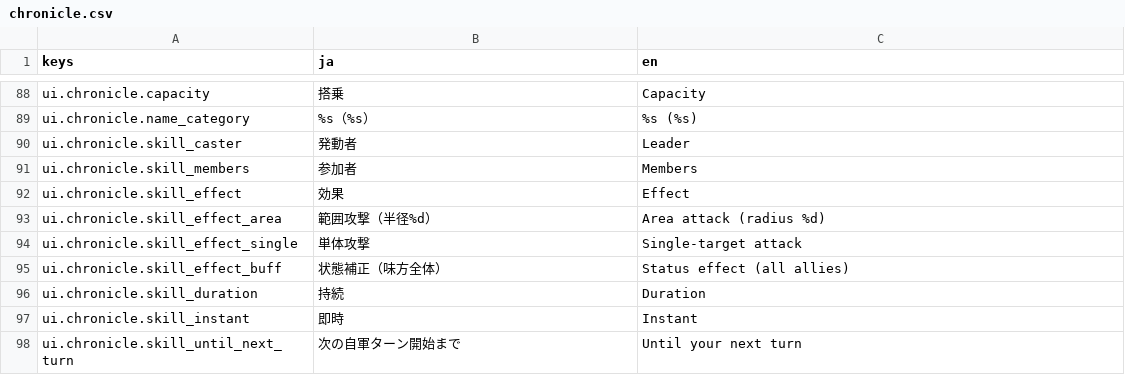
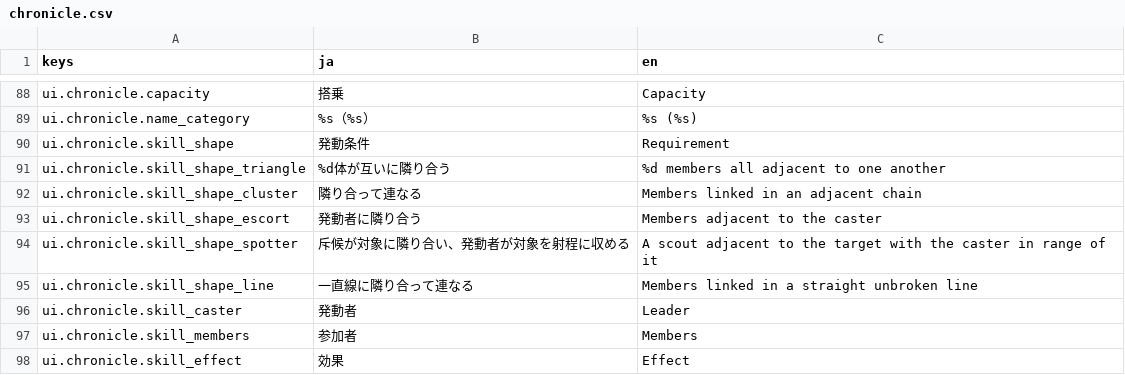
Before and after one commit to sway11466/senaris, a CSV file: godot/data/i18n/chronicle.csv, drawn as a sheet; only a part is shown, gaps mark what is left out; the shorter side is filled out with more unchanged rows; the diff names each change by its address in the sheet, - before the commit and + after, or states it on an @@ line.

```diff
--- a/godot/data/i18n/chronicle.csv
+++ b/godot/data/i18n/chronicle.csv
+row 90: ui.chronicle.skill_shape | 発動条件 | Requirement
+row 91: ui.chronicle.skill_shape_triangle | %d体が互いに隣り合う | %d members all adjacent to one another
+row 92: ui.chronicle.skill_shape_cluster | 隣り合って連なる | Members linked in an adjacent chain
+row 93: ui.chronicle.skill_shape_escort | 発動者に隣り合う | Members adjacent to the caster
+row 94: ui.chronicle.skill_shape_spotter | 斥候が対象に隣り合い、発動者が対象を射程に収める | A scout adjacent to the target with the caster in range of it
+row 95: ui.chronicle.skill_shape_line | 一直線に隣り合って連なる | Members linked in a straight unbroken line
```
Also changed, not shown: godot/data/i18n/skills.csv, 6 other files.
